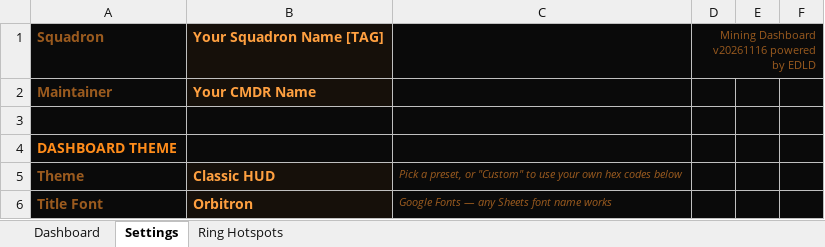
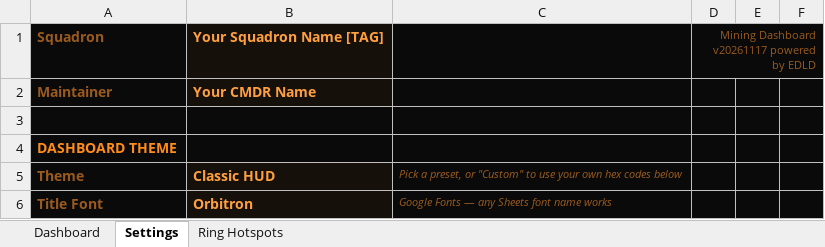
Before and after one commit to indevlin/EDLD, an Excel workbook: sheets/Mining_Dashboard.xlsx, sheet Settings, drawn as a sheet; only a part is shown; values as stored, in another font and other column widths than the file's, no borders; the diff names each change by its address in the sheet, - before the commit and + after, or states it on an @@ line.

```diff
--- a/sheets/Mining_Dashboard.xlsx (sheet Settings)
+++ b/sheets/Mining_Dashboard.xlsx (sheet Settings)
-D1: Mining Dashboard v20261116 powered by EDLD
+D1: Mining Dashboard v20261117 powered by EDLD
```
Also changed, not shown: 12 other files.
